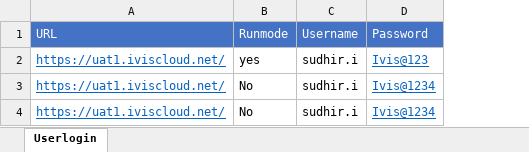
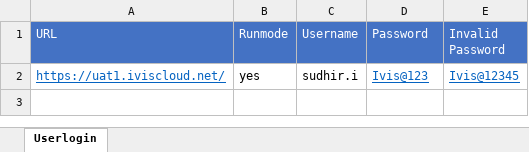
Before and after one commit to Vamsi-Motivity/Ivis_Iportal_Automation, an Excel workbook: Resources/IvisUnitConfiguration.xlsx, sheet Userlogin, drawn as a sheet; values as stored, in another font and other column widths than the file's, no borders; removed rows and columns are numbered as before the commit, all else as after; the diff names each change by its address in the sheet, - before the commit and + after, or states it on an @@ line.

```diff
--- a/Resources/IvisUnitConfiguration.xlsx (sheet Userlogin)
+++ b/Resources/IvisUnitConfiguration.xlsx (sheet Userlogin)
+column E (Invalid Password), row 2: Ivis@12345
-row 3: https://uat1.iviscloud.net/ | No | sudhir.i | Ivis@1234
-row 4: https://uat1.iviscloud.net/ | No | sudhir.i | Ivis@1234
```
Also changed, not shown: 17 other files.
